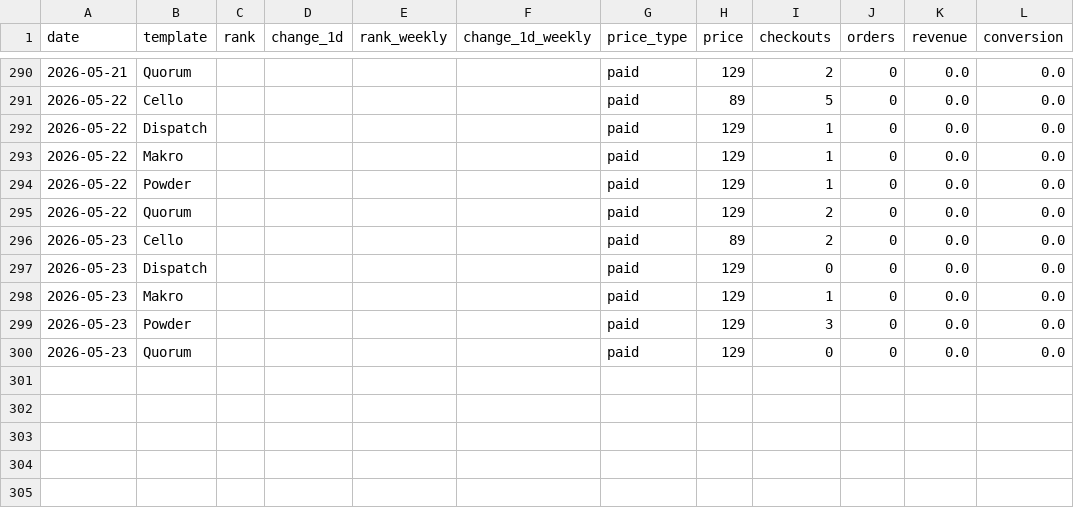
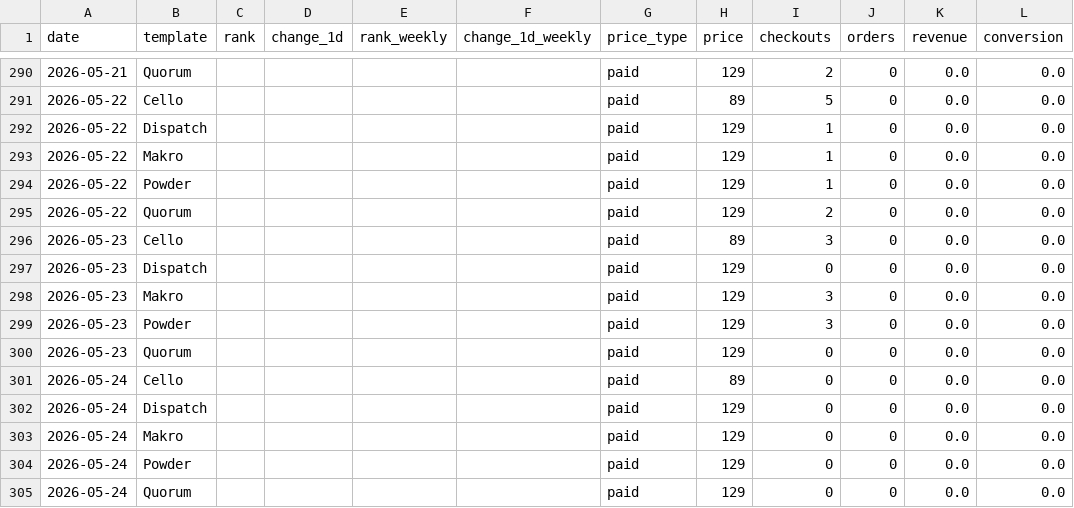
Before and after one commit to stfnco/easyfast-analytics, a CSV file: easyfast_ranks_history.csv, drawn as a sheet; only a part is shown, gaps mark what is left out.

```diff
--- a/easyfast_ranks_history.csv
+++ b/easyfast_ranks_history.csv
@@ -295,6 +295,11 @@ date,template,rank,change_1d,rank_weekly,change_1d_weekly,price_type,price,check
 2026-05-22,Quorum,,,,,paid,129,2,0,0.0,0.0
-2026-05-23,Cello,,,,,paid,89,2,0,0.0,0.0
+2026-05-23,Cello,,,,,paid,89,3,0,0.0,0.0
 2026-05-23,Dispatch,,,,,paid,129,0,0,0.0,0.0
-2026-05-23,Makro,,,,,paid,129,1,0,0.0,0.0
+2026-05-23,Makro,,,,,paid,129,3,0,0.0,0.0
 2026-05-23,Powder,,,,,paid,129,3,0,0.0,0.0
 2026-05-23,Quorum,,,,,paid,129,0,0,0.0,0.0
+2026-05-24,Cello,,,,,paid,89,0,0,0.0,0.0
+2026-05-24,Dispatch,,,,,paid,129,0,0,0.0,0.0
+2026-05-24,Makro,,,,,paid,129,0,0,0.0,0.0
+2026-05-24,Powder,,,,,paid,129,0,0,0.0,0.0
+2026-05-24,Quorum,,,,,paid,129,0,0,0.0,0.0
```
